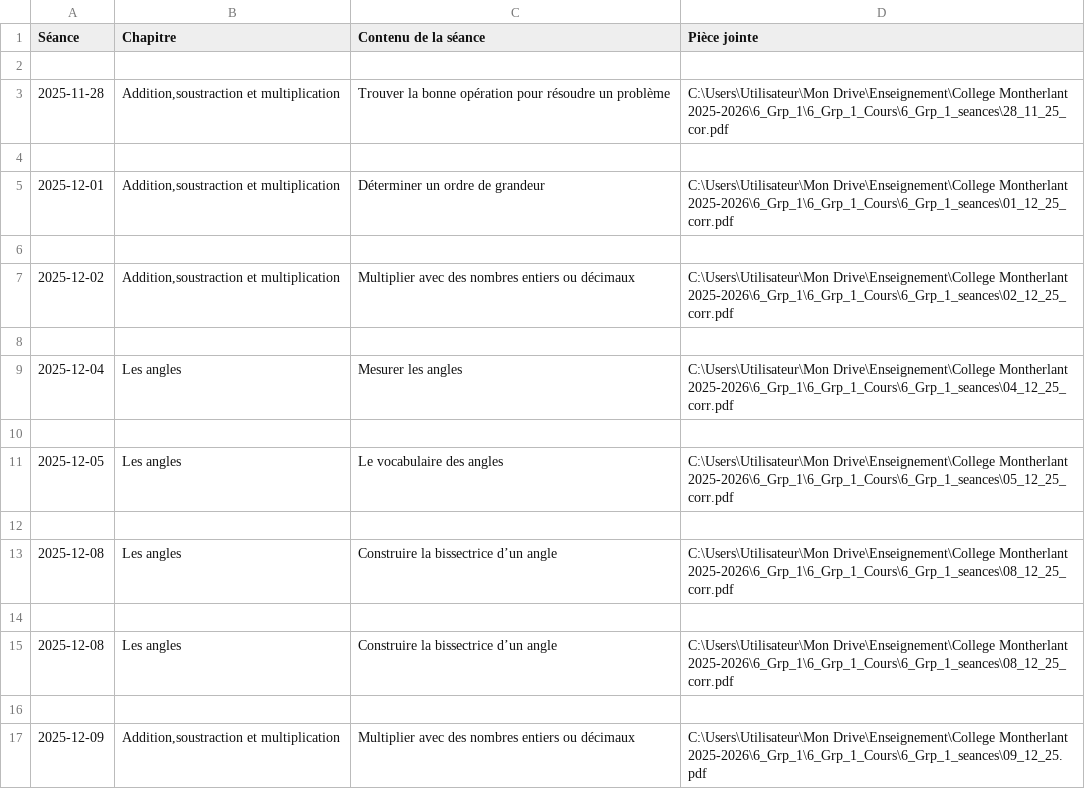
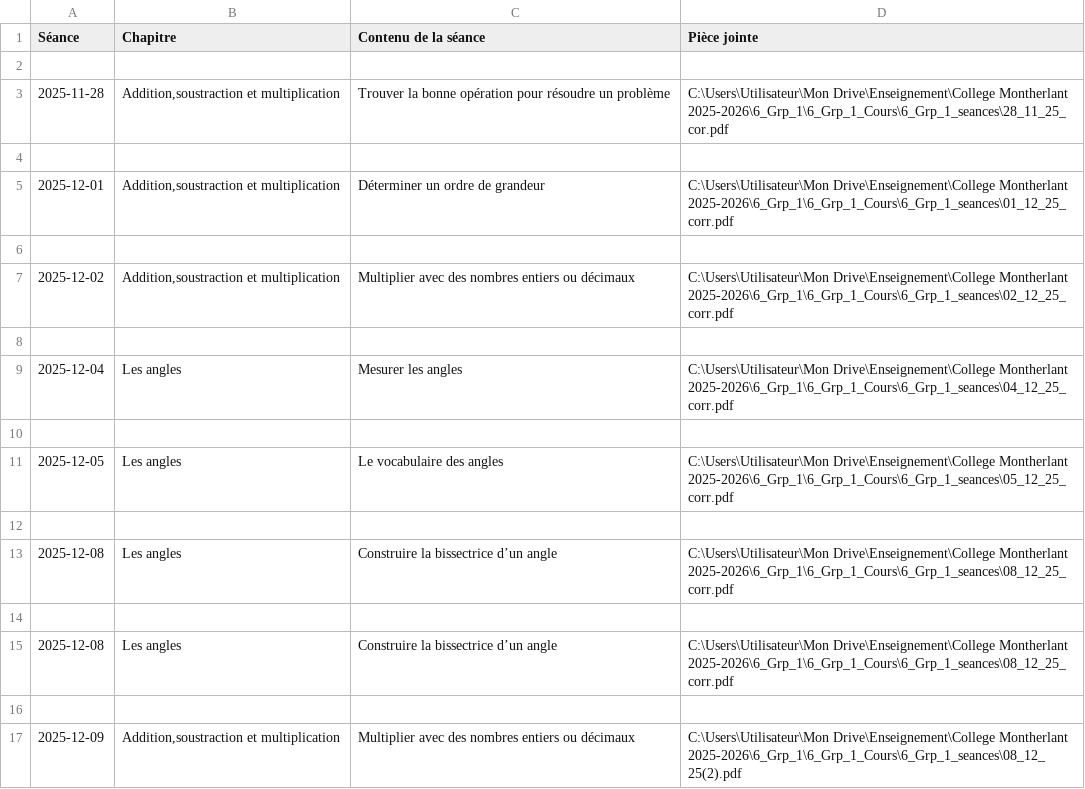
Before and after one commit to EnseignementMath/cours-de-maths, a CSV file: docs/progressions/College Montherlant 2025-2026/6_Grp_1_Cours_DEBUG_apres_filtre.csv, drawn as a sheet.

Commit message:
auto: maj progressions + index + pièces jointes (2025-12-09 08:11:03)

```diff
--- a/docs/progressions/College Montherlant 2025-2026/6_Grp_1_Cours_DEBUG_apres_filtre.csv
+++ b/docs/progressions/College Montherlant 2025-2026/6_Grp_1_Cours_DEBUG_apres_filtre.csv
@@ -16,2 +16,2 @@ Séance,Chapitre,Contenu de la séance,Pièce jointe
 
-2025-12-09,"Addition,soustraction et multiplication",Multiplier avec des nombres entiers ou décimaux,C:\Users\Utilisateur\Mon Drive\Enseignement\College Montherlant 2025-2026\6_Grp_1\6_Grp_1_Cours\6_Grp_1_seances\09_12_25.pdf
+2025-12-09,"Addition,soustraction et multiplication",Multiplier avec des nombres entiers ou décimaux,C:\Users\Utilisateur\Mon Drive\Enseignement\College Montherlant 2025-2026\6_Grp_1\6_Grp_1_Cours\6_Grp_1_seances\08_12_25(2).pdf
```
Also changed, not shown: docs/progressions/College Montherlant 2025-2026/6_Grp_1_Cours_DEBUG_avant_filtre.csv, 7 other files.
